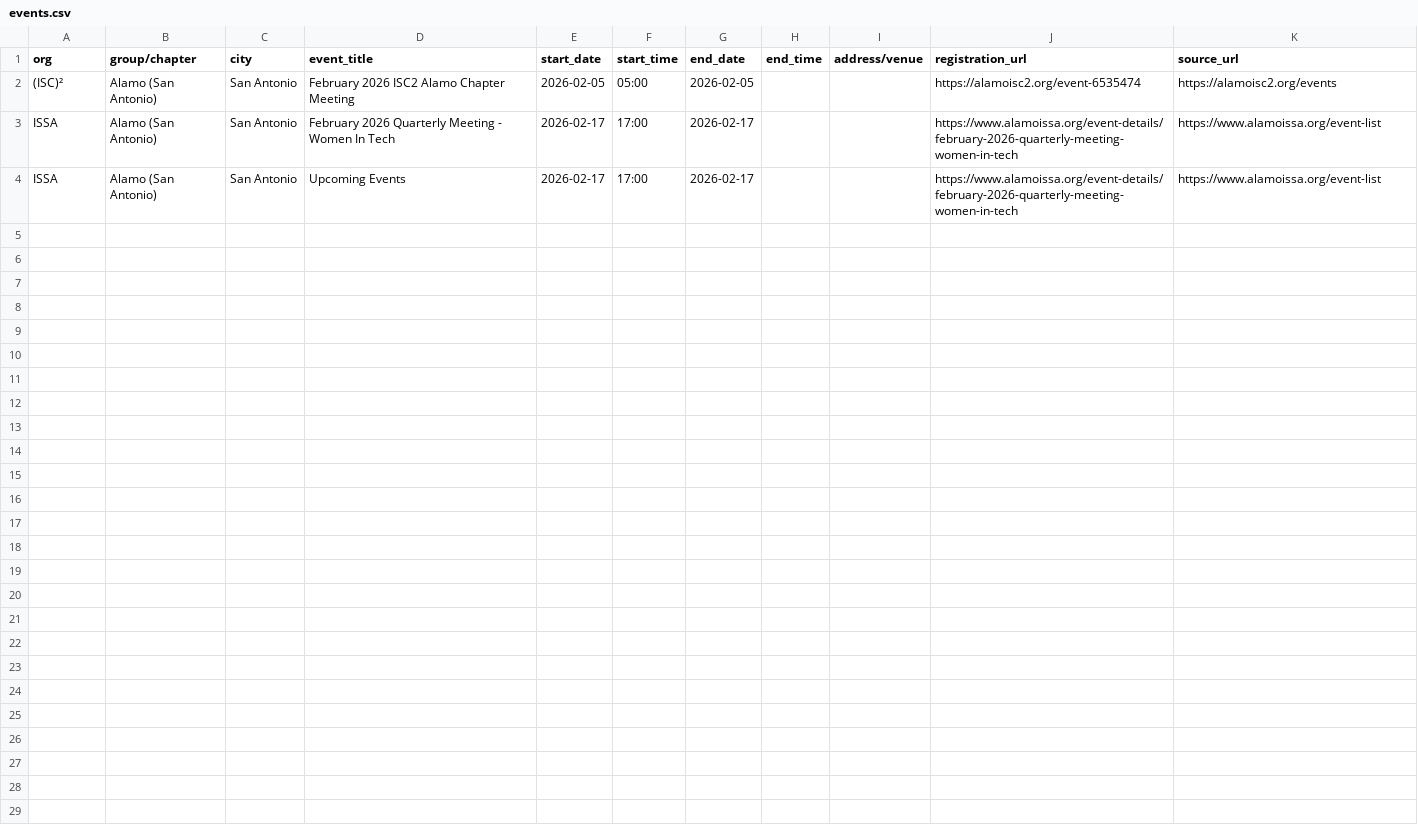
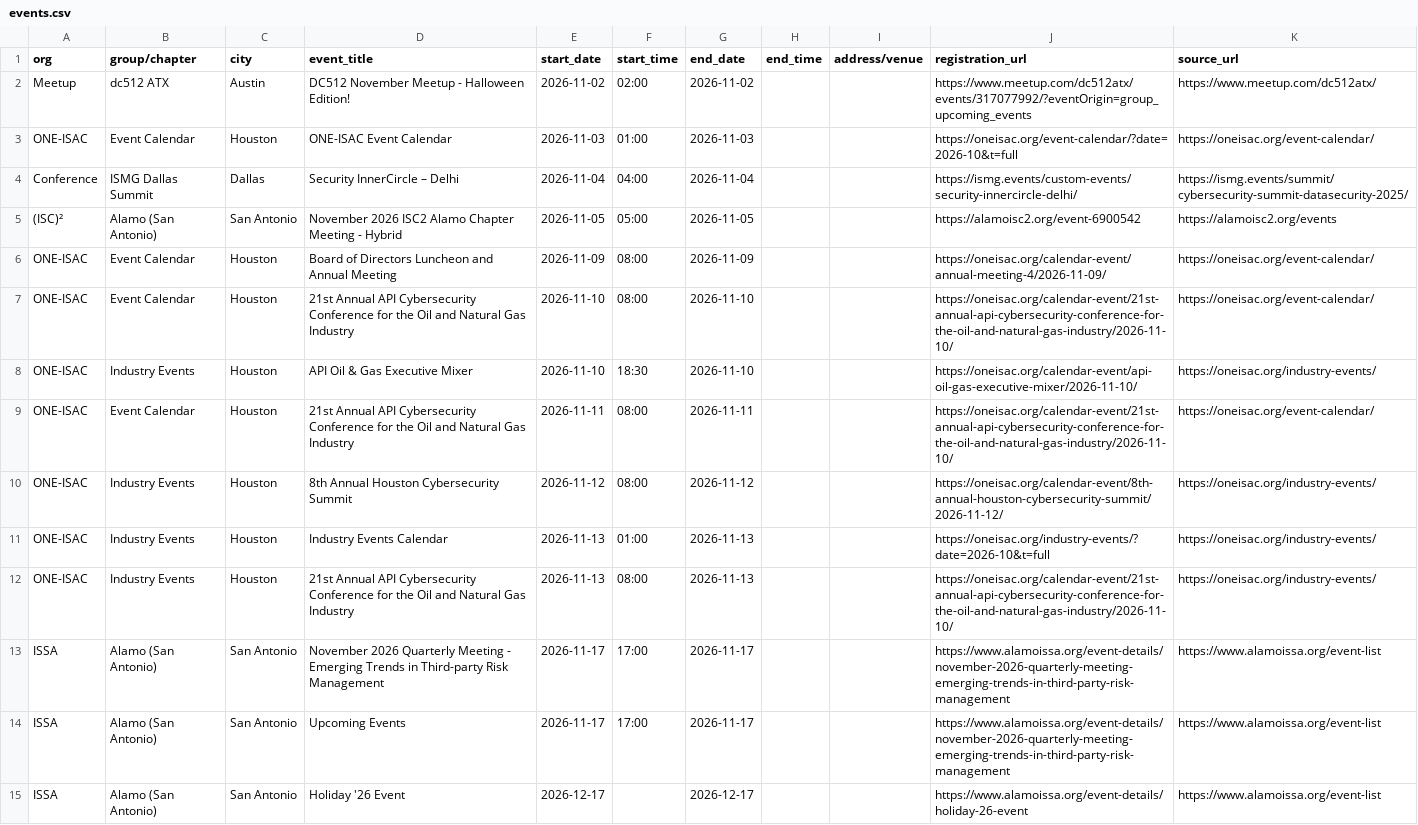
Before and after one commit to adamrollins-create/tx-cyber-events, a CSV file: events.csv, drawn as a sheet.

```diff
--- a/events.csv
+++ b/events.csv
@@ -1,4 +1,15 @@
 org,group/chapter,city,event_title,start_date,start_time,end_date,end_time,address/venue,registration_url,source_url
-(ISC)²,Alamo (San Antonio),San Antonio,February 2026 ISC2 Alamo Chapter Meeting,2026-02-05,05:00,2026-02-05,,,https://alamoisc2.org/event-6535474,https://alamoisc2.org/events
-ISSA,Alamo (San Antonio),San Antonio,February 2026 Quarterly Meeting - Women In Tech,2026-02-17,17:00,2026-02-17,,,https://www.alamoissa.org/event-details/february-2026-quarterly-meeting-women-in-tech,https://www.alamoissa.org/event-list
-ISSA,Alamo (San Antonio),San Antonio,Upcoming Events,2026-02-17,17:00,2026-02-17,,,https://www.alamoissa.org/event-details/february-2026-quarterly-meeting-women-in-tech,https://www.alamoissa.org/event-list
+Meetup,dc512 ATX,Austin,DC512 November Meetup - Halloween Edition!,2026-11-02,02:00,2026-11-02,,,https://www.meetup.com/dc512atx/events/317077992/?eventOrigin=group_upcoming_events,https://www.meetup.com/dc512atx/
+ONE-ISAC,Event Calendar,Houston,ONE-ISAC Event Calendar,2026-11-03,01:00,2026-11-03,,,https://oneisac.org/event-calendar/?date=2026-10&t=full,https://oneisac.org/event-calendar/
+Conference,ISMG Dallas Summit,Dallas,Security InnerCircle – Delhi,2026-11-04,04:00,2026-11-04,,,https://ismg.events/custom-events/security-innercircle-delhi/,https://ismg.events/summit/cybersecurity-summit-datasecurity-2025/
+(ISC)²,Alamo (San Antonio),San Antonio,November 2026 ISC2 Alamo Chapter Meeting - Hybrid,2026-11-05,05:00,2026-11-05,,,https://alamoisc2.org/event-6900542,https://alamoisc2.org/events
+ONE-ISAC,Event Calendar,Houston,Board of Directors Luncheon and Annual Meeting,2026-11-09,08:00,2026-11-09,,,https://oneisac.org/calendar-event/annual-meeting-4/2026-11-09/,https://oneisac.org/event-calendar/
+ONE-ISAC,Event Calendar,Houston,21st Annual API Cybersecurity Conference for the Oil and Natural Gas Industry,2026-11-10,08:00,2026-11-10,,,https://oneisac.org/calendar-event/21st-annual-api-cybersecurity-conference-for-the-oil-and-natural-gas-industry/2026-11-10/,https://oneisac.org/event-calendar/
+ONE-ISAC,Industry Events,Houston,API Oil & Gas Executive Mixer,2026-11-10,18:30,2026-11-10,,,https://oneisac.org/calendar-event/api-oil-gas-executive-mixer/2026-11-10/,https://oneisac.org/industry-events/
+ONE-ISAC,Event Calendar,Houston,21st Annual API Cybersecurity Conference for the Oil and Natural Gas Industry,2026-11-11,08:00,2026-11-11,,,https://oneisac.org/calendar-event/21st-annual-api-cybersecurity-conference-for-the-oil-and-natural-gas-industry/2026-11-10/,https://oneisac.org/event-calendar/
+ONE-ISAC,Industry Events,Houston,8th Annual Houston Cybersecurity Summit,2026-11-12,08:00,2026-11-12,,,https://oneisac.org/calendar-event/8th-annual-houston-cybersecurity-summit/2026-11-12/,https://oneisac.org/industry-events/
+ONE-ISAC,Industry Events,Houston,Industry Events Calendar,2026-11-13,01:00,2026-11-13,,,https://oneisac.org/industry-events/?date=2026-10&t=full,https://oneisac.org/industry-events/
+ONE-ISAC,Industry Events,Houston,21st Annual API Cybersecurity Conference for the Oil and Natural Gas Industry,2026-11-13,08:00,2026-11-13,,,https://oneisac.org/calendar-event/21st-annual-api-cybersecurity-conference-for-the-oil-and-natural-gas-industry/2026-11-10/,https://oneisac.org/industry-events/
+ISSA,Alamo (San Antonio),San Antonio,November 2026 Quarterly Meeting - Emerging Trends in Third-party Risk Management,2026-11-17,17:00,2026-11-17,,,https://www.alamoissa.org/event-details/november-2026-quarterly-meeting-emerging-trends-in-third-party-risk-management,https://www.alamoissa.org/event-list
+ISSA,Alamo (San Antonio),San Antonio,Upcoming Events,2026-11-17,17:00,2026-11-17,,,https://www.alamoissa.org/event-details/november-2026-quarterly-meeting-emerging-trends-in-third-party-risk-management,https://www.alamoissa.org/event-list
+ISSA,Alamo (San Antonio),San Antonio,Holiday '26 Event,2026-12-17,,2026-12-17,,,https://www.alamoissa.org/event-details/holiday-26-event,https://www.alamoissa.org/event-list
```
Also changed, not shown: 2 other files.
